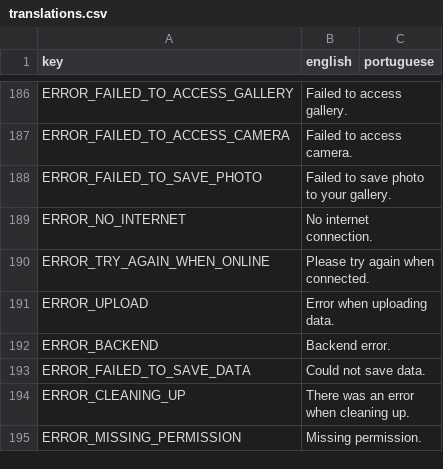
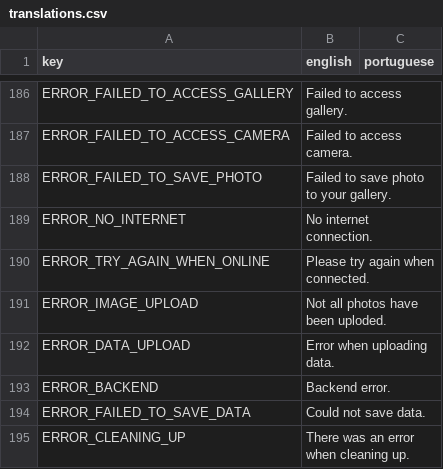
Before and after one commit to cunger/lto-field-work, a CSV file: languages/translations.csv, drawn as a sheet; only a part is shown, gaps mark what is left out; the shorter side is filled out with more unchanged rows.

```diff
--- a/languages/translations.csv
+++ b/languages/translations.csv
@@ -190,3 +190,4 @@ ERROR_NO_INTERNET ; No internet connection. ;
 ERROR_TRY_AGAIN_WHEN_ONLINE ; Please try again when connected. ;
-ERROR_UPLOAD ; Error when uploading data. ;
+ERROR_IMAGE_UPLOAD ; Not all photos have been uploded. ;
+ERROR_DATA_UPLOAD ; Error when uploading data. ;
 ERROR_BACKEND ; Backend error. ;
```
Also changed, not shown: 4 other files.
